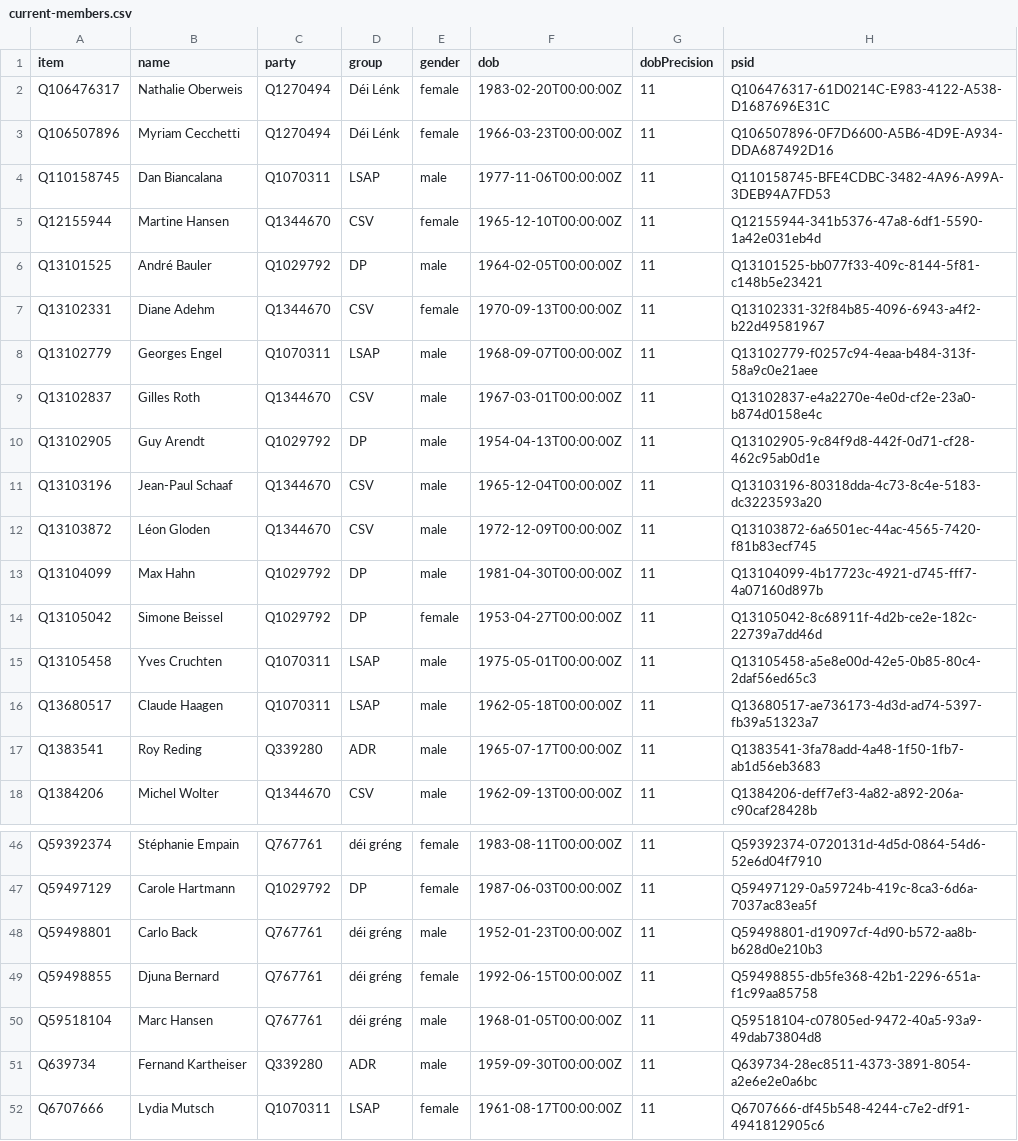
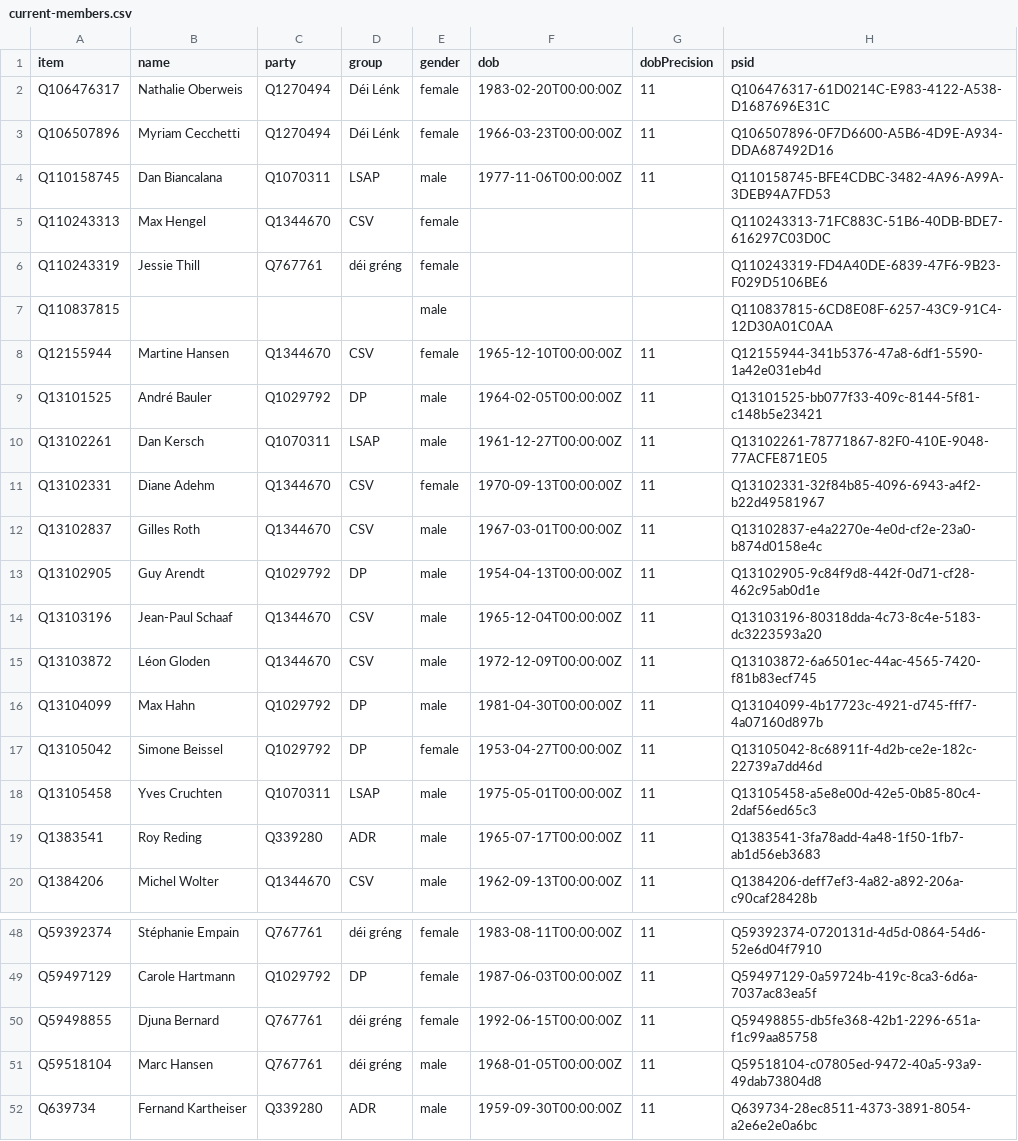
Before and after one commit to every-politician-scrapers/luxembourg-deputes, a CSV file: wikidata/results/current-members.csv, drawn as a sheet; only a part is shown, gaps mark what is left out; the shorter side is filled out with more unchanged rows; removed rows and columns are numbered as before the commit, all else as after; the diff names each change by its address in the sheet, - before the commit and + after, or states it on an @@ line.

```diff
--- a/wikidata/results/current-members.csv
+++ b/wikidata/results/current-members.csv
+row 5: Q110243313 | Max Hengel | Q1344670 | CSV | female |  |  | Q110243313-71FC883C-51B6-40DB-BDE7-616297C03D0C
+row 6: Q110243319 | Jessie Thill | Q767761 | déi gréng | female |  |  | Q110243319-FD4A40DE-6839-47F6-9B23-F029D5106BE6
+row 7: Q110837815 |  |  |  | male |  |  | Q110837815-6CD8E08F-6257-43C9-91C4-12D30A01C0AA
+row 10: Q13102261 | Dan Kersch | Q1070311 | LSAP | male | 1961-12-27T00:00:00Z | 11 | Q13102261-78771867-82F0-410E-9048-77ACFE871E05
-row 8: Q13102779 | Georges Engel | Q1070311 | LSAP | male | 1968-09-07T00:00:00Z | 11 | Q13102779-f0257c94-4eaa-b484-313f-58a9c0e21aee
-row 16: Q13680517 | Claude Haagen | Q1070311 | LSAP | male | 1962-05-18T00:00:00Z | 11 | Q13680517-ae736173-4d3d-ad74-5397-fb39a51323a7
-row 48: Q59498801 | Carlo Back | Q767761 | déi gréng | male | 1952-01-23T00:00:00Z | 11 | Q59498801-d19097cf-4d90-b572-aa8b-b628d0e210b3
```
